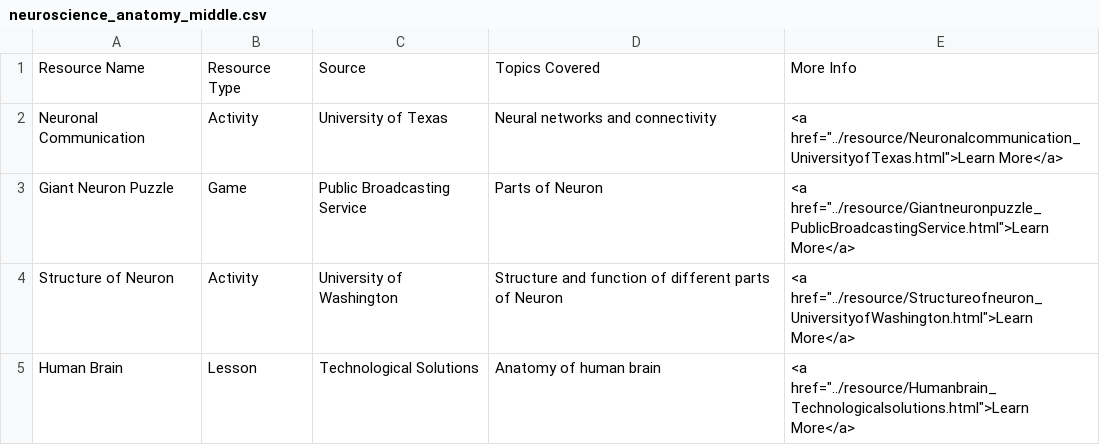
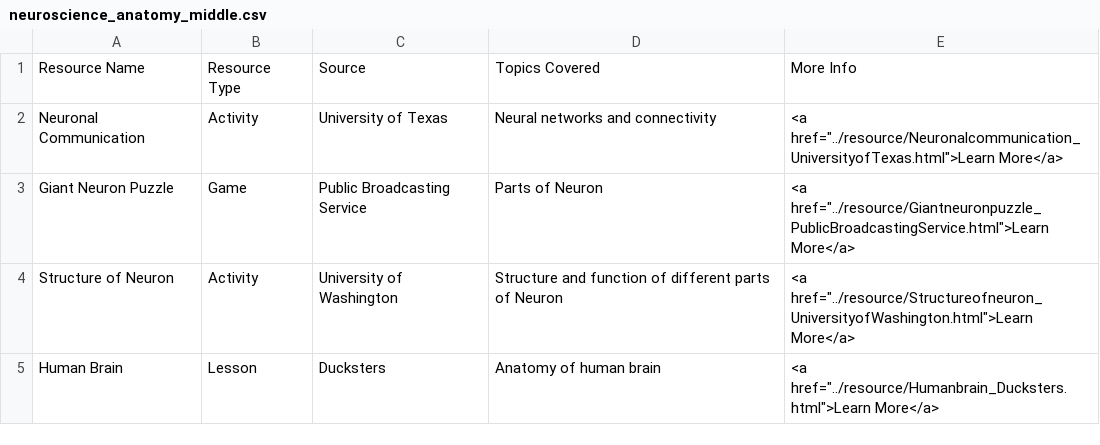
Before and after one commit to cuno-database/VirtualResourceWebsite, a CSV file: data/neuroscience_anatomy_middle.csv, drawn as a sheet.

Commit message:
Add files via upload

```diff
--- a/data/neuroscience_anatomy_middle.csv
+++ b/data/neuroscience_anatomy_middle.csv
@@ -4,2 +4,2 @@ Giant Neuron Puzzle,Game,Public Broadcasting Service,Parts of Neuron,"<a href=""
 Structure of Neuron,Activity,University of Washington,Structure and function of different parts of Neuron,"<a href=""../resource/Structureofneuron_UniversityofWashington.html"">Learn More</a>"
-Human Brain,Lesson,Technological Solutions,Anatomy of human brain,"<a href=""../resource/Humanbrain_Technologicalsolutions.html"">Learn More</a>"
+Human Brain,Lesson,Ducksters,Anatomy of human brain,"<a href=""../resource/Humanbrain_Ducksters.html"">Learn More</a>"
```
